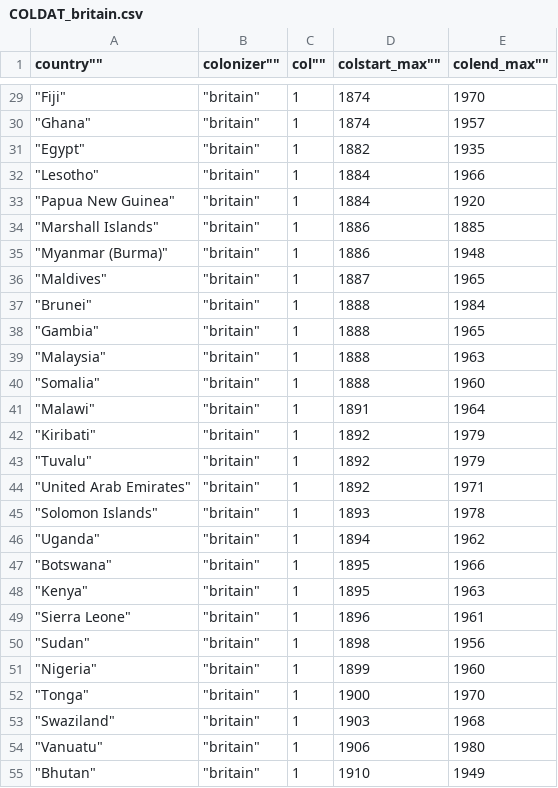
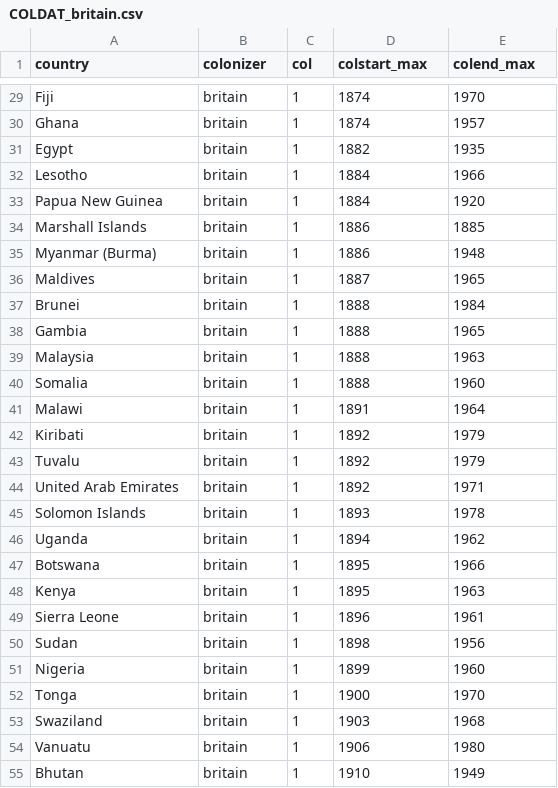
Before and after one commit to cd127/cs448b-assignment4, a CSV file: public/data/colonization_data/COLDAT_britain.csv, drawn as a sheet; only a part is shown, gaps mark what is left out; the diff covers the shown part only.

```diff
--- a/public/data/colonization_data/COLDAT_britain.csv
+++ b/public/data/colonization_data/COLDAT_britain.csv
@@ -1 +1 @@
-""country"",""colonizer"",""col"",""colstart_max"",""colend_max""
+country,colonizer,col,colstart_max,colend_max
@@ -29,27 +29,27 @@
-"""Fiji""","""britain""","1","1874","1970"
-"""Ghana""","""britain""","1","1874","1957"
-"""Egypt""","""britain""","1","1882","1935"
-"""Lesotho""","""britain""","1","1884","1966"
-"""Papua New Guinea""","""britain""","1","1884","1920"
-"""Marshall Islands""","""britain""","1","1886","1885"
-"""Myanmar (Burma)""","""britain""","1","1886","1948"
-"""Maldives""","""britain""","1","1887","1965"
-"""Brunei""","""britain""","1","1888","1984"
-"""Gambia""","""britain""","1","1888","1965"
-"""Malaysia""","""britain""","1","1888","1963"
-"""Somalia""","""britain""","1","1888","1960"
-"""Malawi""","""britain""","1","1891","1964"
-"""Kiribati""","""britain""","1","1892","1979"
-"""Tuvalu""","""britain""","1","1892","1979"
-"""United Arab Emirates""","""britain""","1","1892","1971"
-"""Solomon Islands""","""britain""","1","1893","1978"
-"""Uganda""","""britain""","1","1894","1962"
-"""Botswana""","""britain""","1","1895","1966"
-"""Kenya""","""britain""","1","1895","1963"
-"""Sierra Leone""","""britain""","1","1896","1961"
-"""Sudan""","""britain""","1","1898","1956"
-"""Nigeria""","""britain""","1","1899","1960"
-"""Tonga""","""britain""","1","1900","1970"
-"""Swaziland""","""britain""","1","1903","1968"
-"""Vanuatu""","""britain""","1","1906","1980"
-"""Bhutan""","""britain""","1","1910","1949"
+Fiji,britain,1,1874,1970
+Ghana,britain,1,1874,1957
+Egypt,britain,1,1882,1935
+Lesotho,britain,1,1884,1966
+Papua New Guinea,britain,1,1884,1920
+Marshall Islands,britain,1,1886,1885
+Myanmar (Burma),britain,1,1886,1948
+Maldives,britain,1,1887,1965
+Brunei,britain,1,1888,1984
+Gambia,britain,1,1888,1965
+Malaysia,britain,1,1888,1963
+Somalia,britain,1,1888,1960
+Malawi,britain,1,1891,1964
+Kiribati,britain,1,1892,1979
+Tuvalu,britain,1,1892,1979
+United Arab Emirates,britain,1,1892,1971
+Solomon Islands,britain,1,1893,1978
+Uganda,britain,1,1894,1962
+Botswana,britain,1,1895,1966
+Kenya,britain,1,1895,1963
+Sierra Leone,britain,1,1896,1961
+Sudan,britain,1,1898,1956
+Nigeria,britain,1,1899,1960
+Tonga,britain,1,1900,1970
+Swaziland,britain,1,1903,1968
+Vanuatu,britain,1,1906,1980
+Bhutan,britain,1,1910,1949
```
Also changed, not shown: 86 edited cells elsewhere in this file, public/data/colonization_data/COLDAT_france.csv, public/data/colonization_data/COLDAT_germany.csv, 4 other files.
